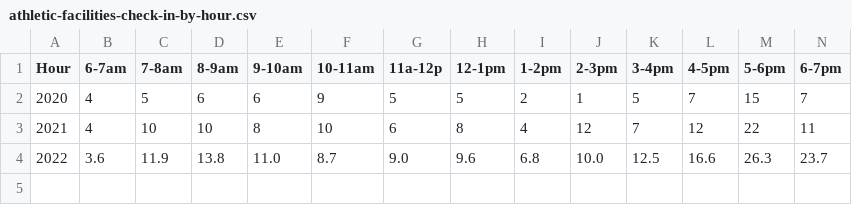
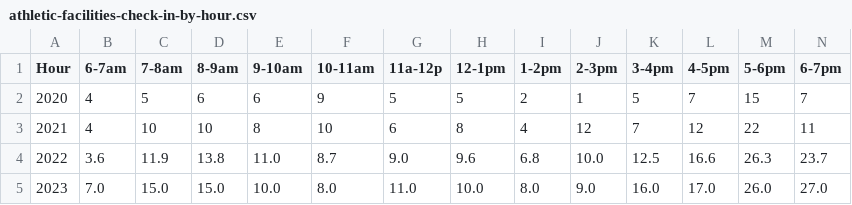
Before and after one commit to RitinDev/CITIES-data-scraper-test, a CSV file: athletic-facilities-check-in/athletic-facilities-check-in-by-hour.csv, drawn as a sheet; only a part is shown; rows hold the shown columns only; the diff names each change by its address in the sheet, - before the commit and + after, or states it on an @@ line.

```diff
--- a/athletic-facilities-check-in/athletic-facilities-check-in-by-hour.csv
+++ b/athletic-facilities-check-in/athletic-facilities-check-in-by-hour.csv
+row 5: 2023 | 7.0 | 15.0 | 15.0 | 10.0 | 8.0 | 11.0 | 10.0 | 8.0 | 9.0 | 16.0 | 17.0 | 26.0 | 27.0
```
Also changed, not shown: air-quality/air-quality-daily.csv, athletic-facilities-check-in/athletic-facilities-check-in-by-month.csv, 5 other files.
